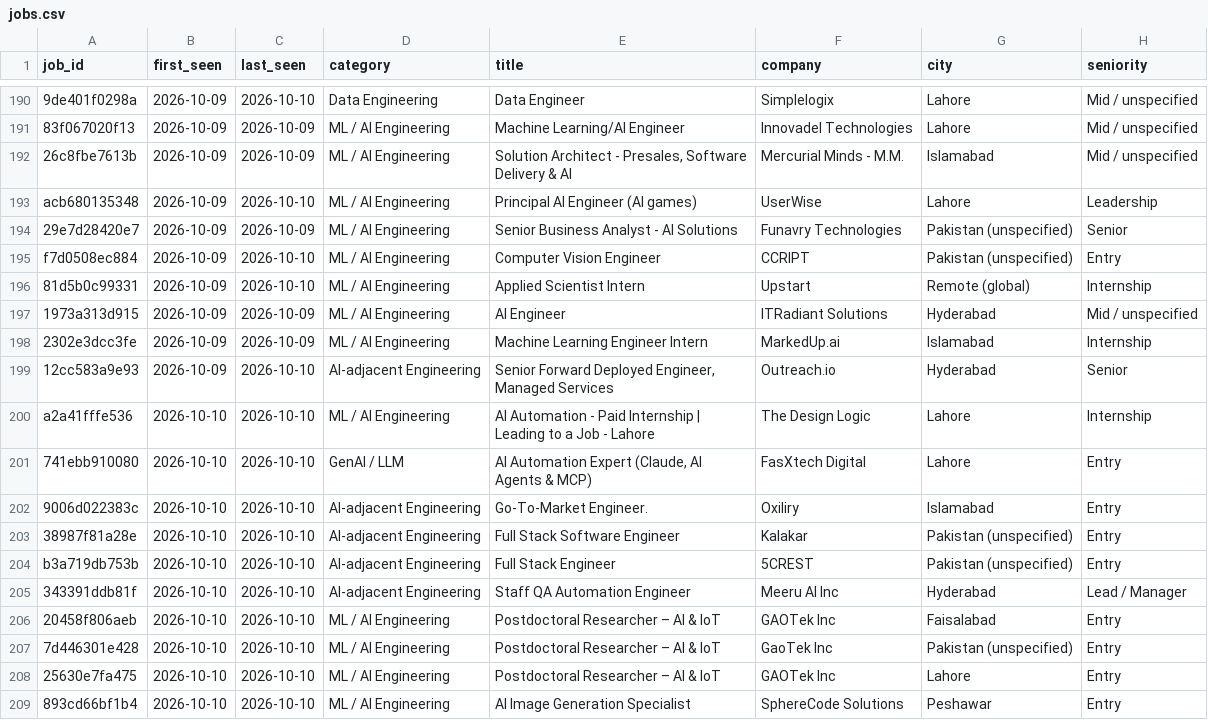
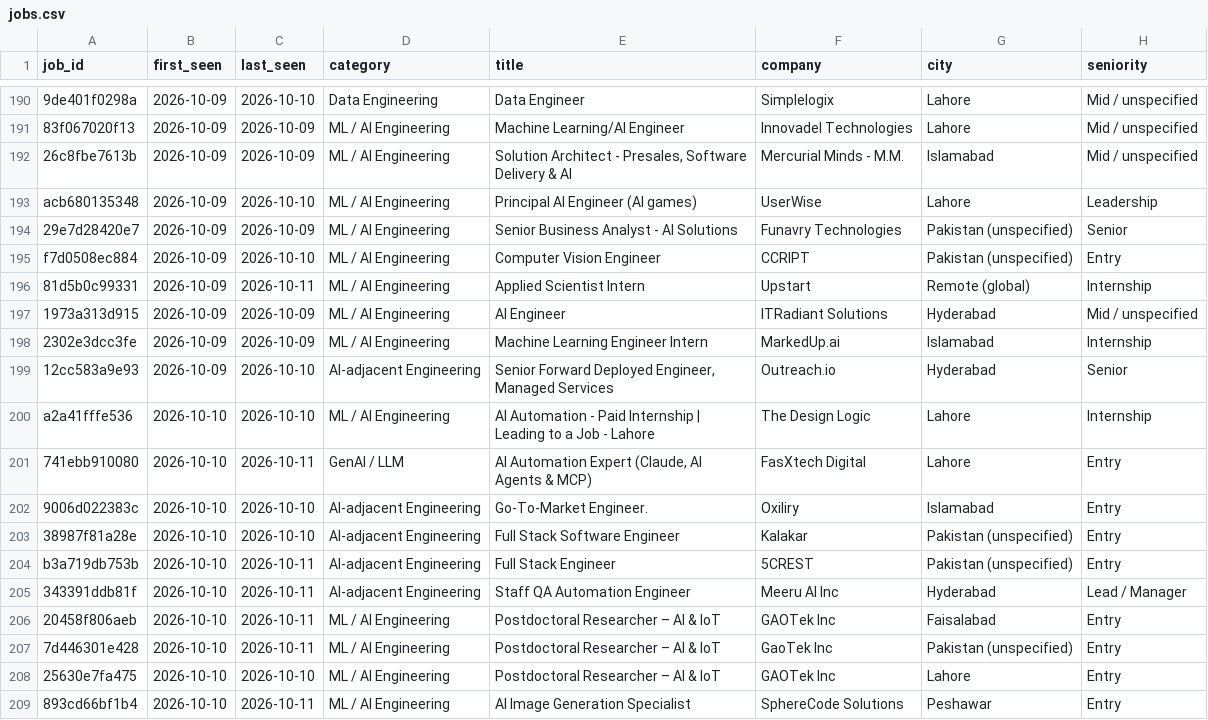
Before and after one commit to numanahmadhere/densight-jobs, a CSV file: data/jobs.csv, drawn as a sheet; only a part is shown, gaps mark what is left out; the diff covers the shown part only; the diff names each change by its address in the sheet, - before the commit and + after, or states it on an @@ line.

```diff
--- a/data/jobs.csv
+++ b/data/jobs.csv
-C196 (last_seen): 2026-10-10
+C196 (last_seen): 2026-10-11
-C201 (last_seen): 2026-10-10
+C201 (last_seen): 2026-10-11
-C204:C207 (last_seen): 2026-10-10
+C204:C207 (last_seen): 2026-10-11
-C209 (last_seen): 2026-10-10
+C209 (last_seen): 2026-10-11
```
Also changed, not shown: 7 added rows and 14 edited cells elsewhere in this file, 2 other files.
